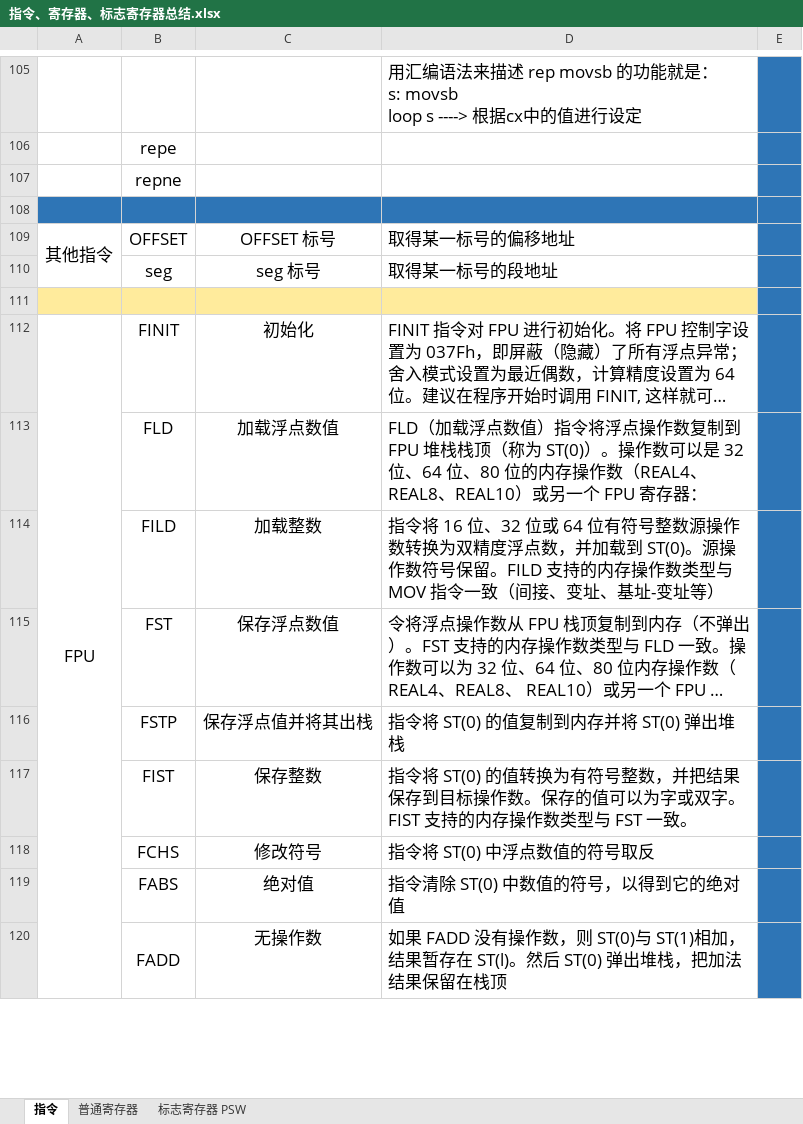
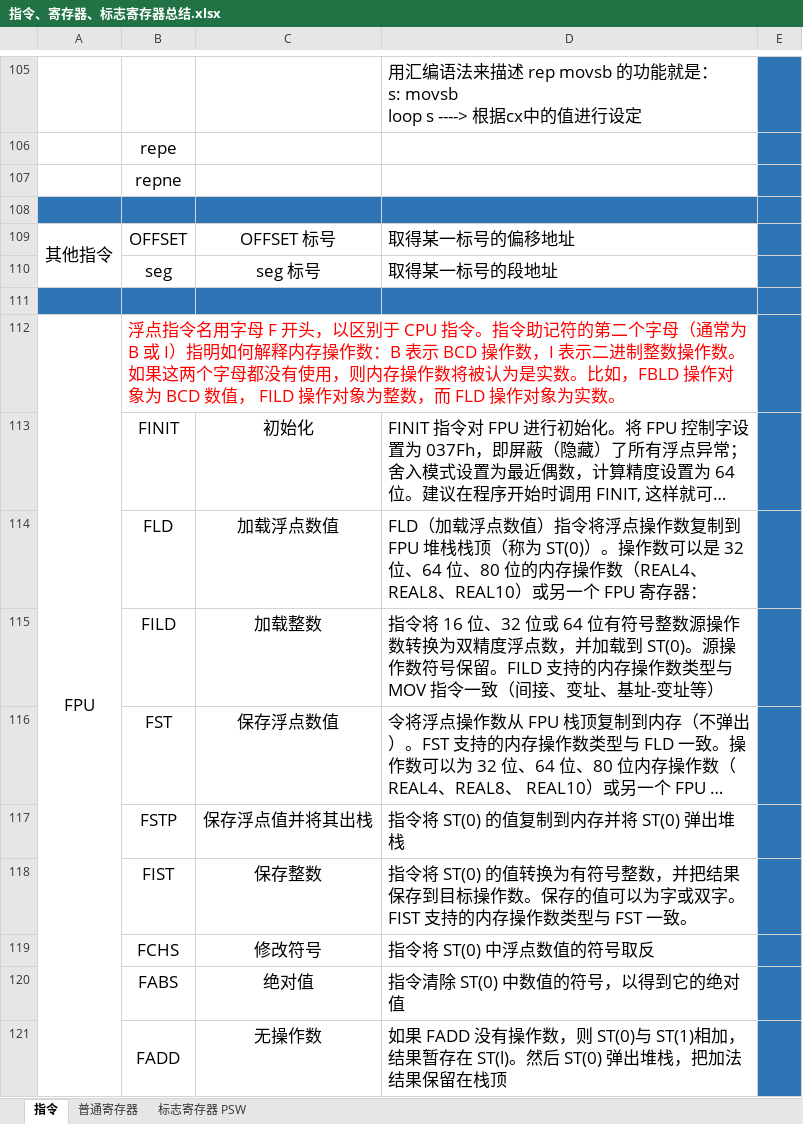
Before and after one commit to NekoSilverFox/Assembly, an Excel workbook: 指令、寄存器、标志寄存器总结.xlsx, sheet 指令, drawn as a sheet; only a part is shown, gaps mark what is left out; long unchanged cells end in …; values as stored, in another font and other column widths than the file's, no borders; removed rows and columns are numbered as before the commit, all else as after; ↵ is a line break in a cell; the diff covers the shown part only; the diff names each change by its address in the sheet, - before the commit and + after, or states it on an @@ line.

```diff
--- a/指令、寄存器、标志寄存器总结.xlsx (sheet 指令)
+++ b/指令、寄存器、标志寄存器总结.xlsx (sheet 指令)
-A111:D111 fill: #FFEB9C
+A111:D111 fill: #2E75B6
+row 112: FPU | 浮点指令名用字母 F 开头，以区别于 CPU 指令。指令助记符的第二个字母（通常为 B 或 I）指明如何解释内存操作数：B 表示 BCD 操作数，I 表示二进制整数操作数。 ↵ 如果这两个字母都没有使用，则内存操作数将被认为是实数。比如，FBLD 操作对象为 BCD 数值， FILD 操作对象为整数，而 FLD 操作对象为实数。
-A113: FPU
+A113: (empty)
-A112:A130 merged
```
Also changed, not shown: 1 added row elsewhere in this sheet, 1 other file.
